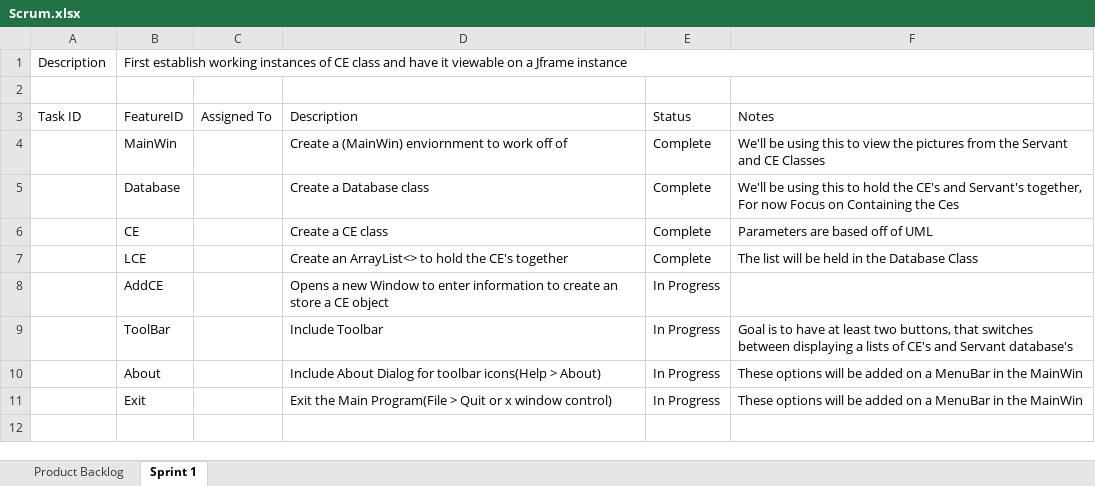
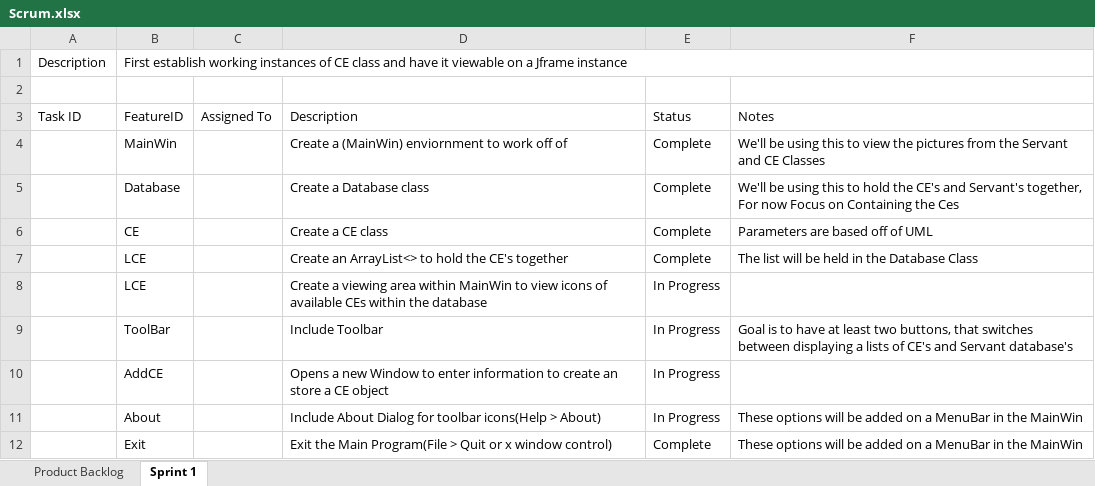
Before and after one commit to Khorva/Personal-Projects, an Excel workbook: FGO_ServantWiki/Scrum.xlsx, sheet Sprint 1, drawn as a sheet; values as stored, in another font and other column widths than the file's, no borders; addresses are those after the commit; the diff names each change by its address in the sheet, - before the commit and + after, or states it on an @@ line.

Commit message:
Quick Update
Got new test images for the first two craft essences. Implemented a JScrollPane on the MainWin to view current CEs listed on the database. So far, only icons are able to appear on the JFrame, the full portraits aren't.

```diff
--- a/FGO_ServantWiki/Scrum.xlsx (sheet Sprint 1)
+++ b/FGO_ServantWiki/Scrum.xlsx (sheet Sprint 1)
+row 8:  | LCE |  | Create a viewing area within MainWin to view icons of available CEs within the database | In Progress
-E12: In Progress
+E12: Complete
```
Also changed, not shown: 11 other files.
